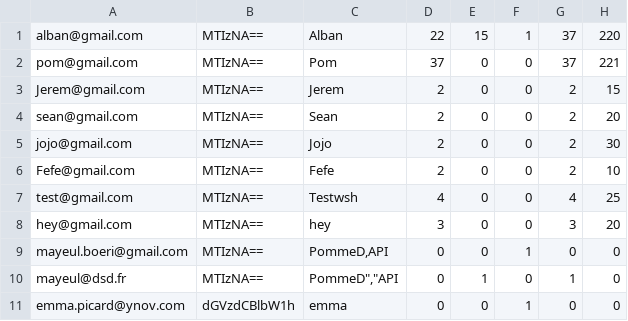
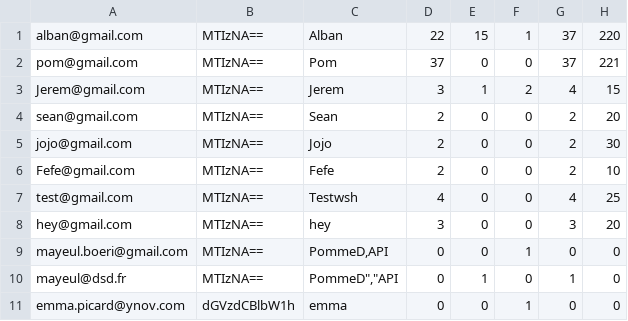
Before and after one commit to AlbaNagisa/Hangman-web, a CSV file: web/assets/data/data.csv, drawn as a sheet.

```diff
--- a/web/assets/data/data.csv
+++ b/web/assets/data/data.csv
@@ -2,3 +2,3 @@ alban@gmail.com,MTIzNA==,Alban,22,15,1,37,220
 pom@gmail.com,MTIzNA==,Pom,37,0,0,37,221
-Jerem@gmail.com,MTIzNA==,Jerem,2,0,0,2,15
+Jerem@gmail.com,MTIzNA==,Jerem,3,1,2,4,15
 sean@gmail.com,MTIzNA==,Sean,2,0,0,2,20
```
Also changed, not shown: 1 other file.
